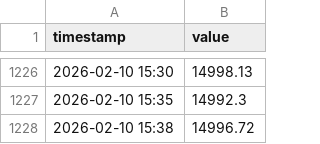
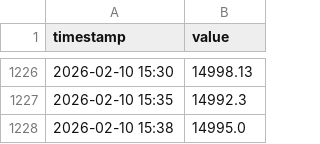
Before and after one commit to luojiaqi7-ipipip/Global-Link-V13-Cloud, a CSV file: data/history/A50_Futures.csv, drawn as a sheet; only a part is shown, gaps mark what is left out.

```diff
--- a/data/history/A50_Futures.csv
+++ b/data/history/A50_Futures.csv
@@ -1227,2 +1227,2 @@ timestamp,value
 2026-02-10 15:35,14992.3
-2026-02-10 15:38,14996.72
+2026-02-10 15:38,14995.0
```
Also changed, not shown: data/history/Gold.csv, 2 other files.
